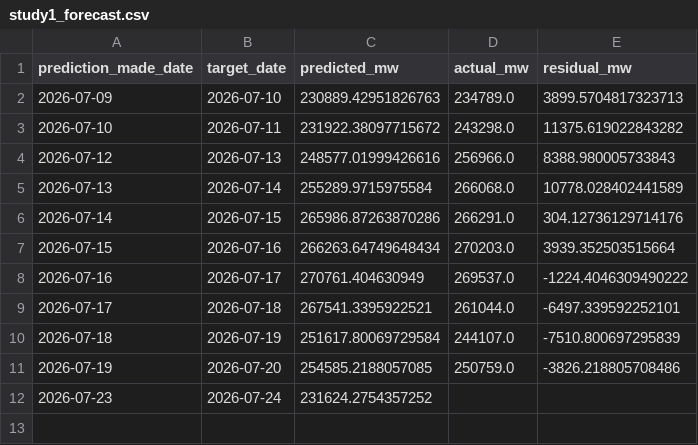
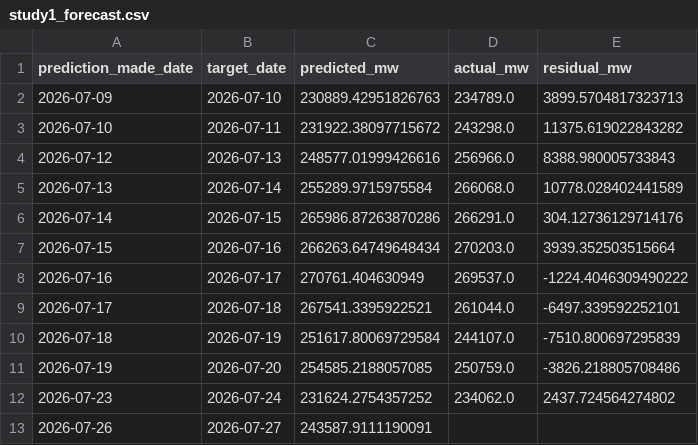
Before and after one commit to HalcyonVector/Grid-Sentinel, a CSV file: Dataset/predictions/study1_forecast.csv, drawn as a sheet.

```diff
--- a/Dataset/predictions/study1_forecast.csv
+++ b/Dataset/predictions/study1_forecast.csv
@@ -11,2 +11,3 @@ prediction_made_date,target_date,predicted_mw,actual_mw,residual_mw
 2026-07-19,2026-07-20,254585.2188057085,250759.0,-3826.218805708486
-2026-07-23,2026-07-24,231624.2754357252,,
+2026-07-23,2026-07-24,231624.2754357252,234062.0,2437.724564274802
+2026-07-26,2026-07-27,243587.9111190091,,
```
Also changed, not shown: 4 other files.
